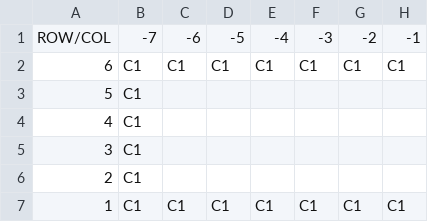
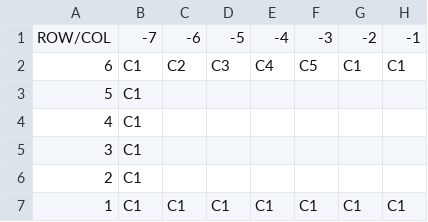
Before and after one commit to RaizorZawarudo/McGuyv-R-Type, a CSV file: Source/Assets/ObstacleWaves/FullEdges/FullEdges.csv, drawn as a sheet; only a part is shown; the diff names each change by its address in the sheet, - before the commit and + after, or states it on an @@ line.

Commit message:
[ADDED] functions in assetManager to load obstaclewaves and obstaclewavesAssets. Now to fix the positions of the waveAssets from reading the csv. + ALL wave CSV must be filled with a filler on the not used cases

```diff
--- a/Source/Assets/ObstacleWaves/FullEdges/FullEdges.csv
+++ b/Source/Assets/ObstacleWaves/FullEdges/FullEdges.csv
-C2: C1
+C2: C2
-D2: C1
+D2: C3
-E2: C1
+E2: C4
-F2: C1
+F2: C5
```
Also changed, not shown: Source/Assets/Models/Obstacles/Obstacles.csv, 2 other files.
